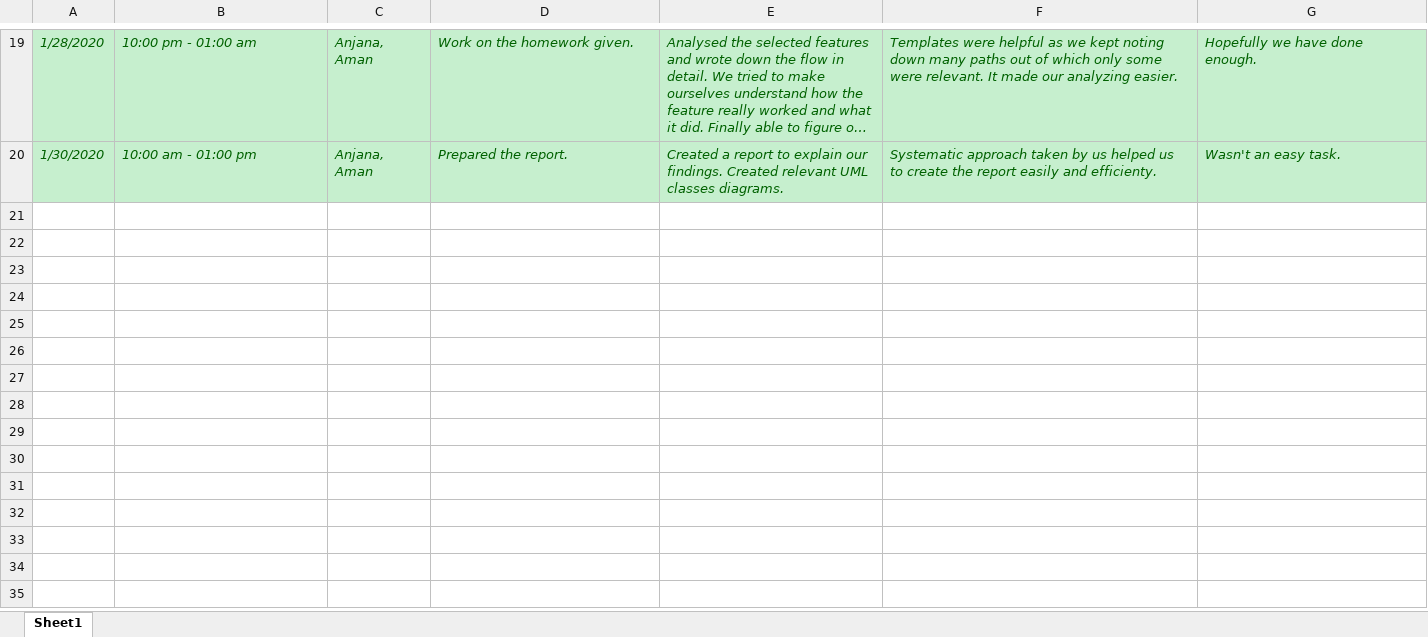
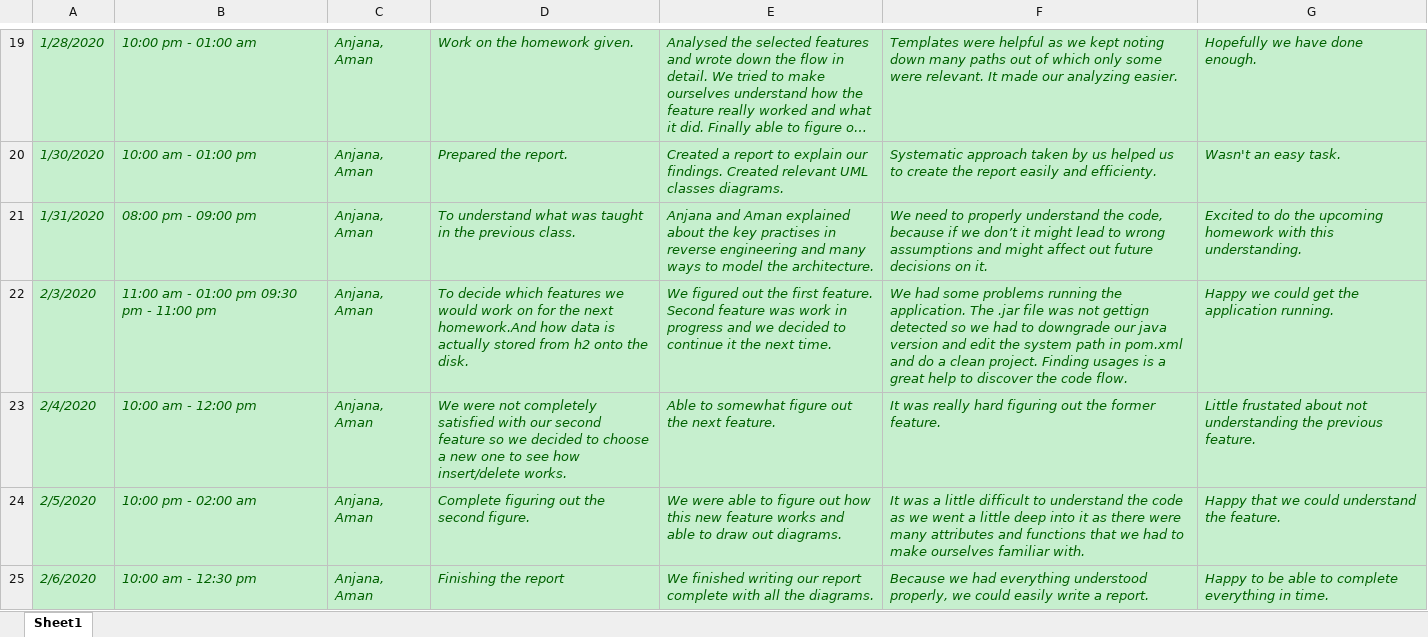
Before and after one commit to zihuaweng/W2020, an Excel workbook: diaries/diary-vaishakhi-pilankar.xlsx, sheet Sheet1, drawn as a sheet; only a part is shown, gaps mark what is left out; long unchanged cells end in …; values as stored, in another font and other column widths than the file's, no borders; the diff names each change by its address in the sheet, - before the commit and + after, or states it on an @@ line.

Commit message:
Changes to diary committed

```diff
--- a/diaries/diary-vaishakhi-pilankar.xlsx (sheet Sheet1)
+++ b/diaries/diary-vaishakhi-pilankar.xlsx (sheet Sheet1)
+row 21: 1/31/2020 | 08:00 pm - 09:00 pm | Anjana, Aman | To understand what was taught in the previous class. | Anjana and Aman explained about the key practises in reverse engineering and many ways to model the architecture. | We need to properly understand the code, because if we don’t it might lead to wrong assumptions and might affect out future decisions on it. | Excited to do the upcoming homework with this understanding.
+row 22: 2/3/2020 | 11:00 am - 01:00 pm 09:30 pm - 11:00 pm | Anjana, Aman | To decide which features we would work on for the next homework.And how data is actually stored from h2 onto the disk. | We figured out the first feature. Second feature was work in progress and we decided to continue it the next time. | We had some problems running the application. The .jar file was not gettign detected so we had to downgrade our java version and edit the system path in pom.xml and do a clean project. Finding usages is a great help to discover the code flow. | Happy we could get the application running.
+row 23: 2/4/2020 | 10:00 am - 12:00 pm | Anjana, Aman | We were not completely satisfied with our second feature so we decided to choose a new one to see how insert/delete works. | Able to somewhat figure out the next feature. | It was really hard figuring out the former feature. | Little frustated about not understanding the previous feature.
+row 24: 2/5/2020 | 10:00 pm - 02:00 am | Anjana, Aman | Complete figuring out the second figure. | We were able to figure out how this new feature works and able to draw out diagrams. | It was a little difficult to understand the code as we went a little deep into it as there were many attributes and functions that we had to make ourselves familiar with. | Happy that we could understand the feature.
+row 25: 2/6/2020 | 10:00 am - 12:30 pm | Anjana, Aman | Finishing the report | We finished writing our report complete with all the diagrams. | Because we had everything understood properly, we could easily write a report. | Happy to be able to complete everything in time.
```
